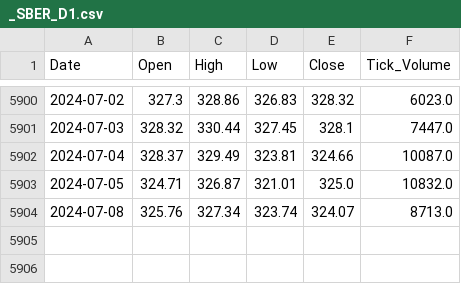
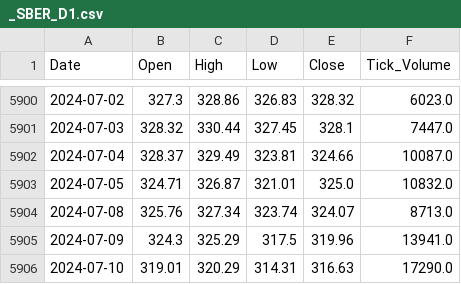
Before and after one commit to Denis91530/AI_2, a CSV file: csv_export/_SBER_D1.csv, drawn as a sheet; only a part is shown, gaps mark what is left out; the diff names each change by its address in the sheet, - before the commit and + after, or states it on an @@ line.

Commit message:
Update the data

```diff
--- a/csv_export/_SBER_D1.csv
+++ b/csv_export/_SBER_D1.csv
+row 5905: 2024-07-09 | 324.3 | 325.29 | 317.5 | 319.96 | 13941.0
+row 5906: 2024-07-10 | 319.01 | 320.29 | 314.31 | 316.63 | 17290.0
```
Also changed, not shown: 1 other file.
